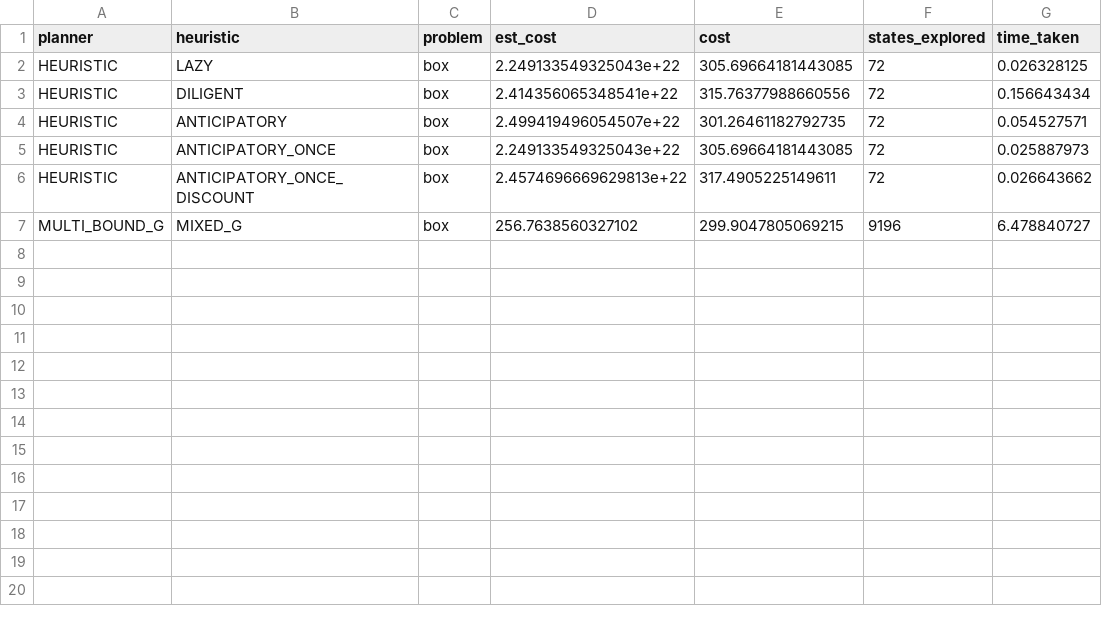
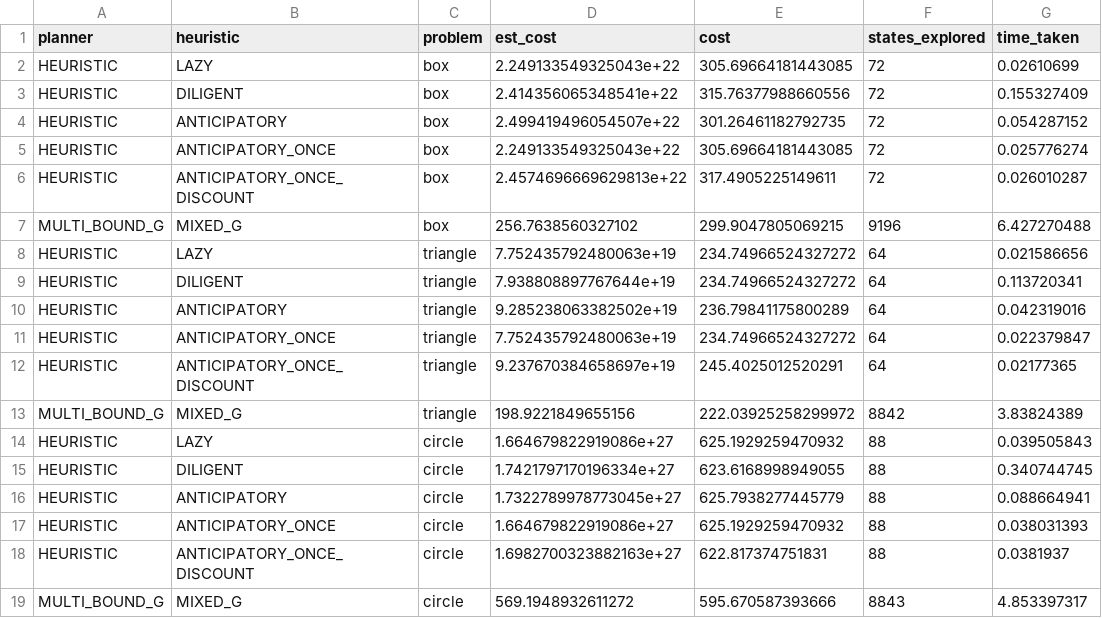
Before and after one commit to RareCentipede/modular_contruction_task_planner, a CSV file: modular_construction_task_planner/modular_construction_task_planner/results/planner_designed_structs.csv, drawn as a sheet.

```diff
--- a/modular_construction_task_planner/modular_construction_task_planner/results/planner_designed_structs.csv
+++ b/modular_construction_task_planner/modular_construction_task_planner/results/planner_designed_structs.csv
@@ -1,7 +1,19 @@
 planner,heuristic,problem,est_cost,cost,states_explored,time_taken
-HEURISTIC,LAZY,box,2.249133549325043e+22,305.69664181443085,72,0.026328125
-HEURISTIC,DILIGENT,box,2.414356065348541e+22,315.76377988660556,72,0.156643434
-HEURISTIC,ANTICIPATORY,box,2.499419496054507e+22,301.26461182792735,72,0.054527571
-HEURISTIC,ANTICIPATORY_ONCE,box,2.249133549325043e+22,305.69664181443085,72,0.025887973
-HEURISTIC,ANTICIPATORY_ONCE_DISCOUNT,box,2.4574696669629813e+22,317.4905225149611,72,0.026643662
-MULTI_BOUND_G,MIXED_G,box,256.7638560327102,299.9047805069215,9196,6.478840727
+HEURISTIC,LAZY,box,2.249133549325043e+22,305.69664181443085,72,0.02610699
+HEURISTIC,DILIGENT,box,2.414356065348541e+22,315.76377988660556,72,0.155327409
+HEURISTIC,ANTICIPATORY,box,2.499419496054507e+22,301.26461182792735,72,0.054287152
+HEURISTIC,ANTICIPATORY_ONCE,box,2.249133549325043e+22,305.69664181443085,72,0.025776274
+HEURISTIC,ANTICIPATORY_ONCE_DISCOUNT,box,2.4574696669629813e+22,317.4905225149611,72,0.026010287
+MULTI_BOUND_G,MIXED_G,box,256.7638560327102,299.9047805069215,9196,6.427270488
+HEURISTIC,LAZY,triangle,7.752435792480063e+19,234.74966524327272,64,0.021586656
+HEURISTIC,DILIGENT,triangle,7.938808897767644e+19,234.74966524327272,64,0.113720341
+HEURISTIC,ANTICIPATORY,triangle,9.285238063382502e+19,236.79841175800289,64,0.042319016
+HEURISTIC,ANTICIPATORY_ONCE,triangle,7.752435792480063e+19,234.74966524327272,64,0.022379847
+HEURISTIC,ANTICIPATORY_ONCE_DISCOUNT,triangle,9.237670384658697e+19,245.4025012520291,64,0.02177365
+MULTI_BOUND_G,MIXED_G,triangle,198.9221849655156,222.03925258299972,8842,3.83824389
+HEURISTIC,LAZY,circle,1.664679822919086e+27,625.1929259470932,88,0.039505843
+HEURISTIC,DILIGENT,circle,1.7421797170196334e+27,623.6168998949055,88,0.340744745
+HEURISTIC,ANTICIPATORY,circle,1.7322789978773045e+27,625.7938277445779,88,0.088664941
+HEURISTIC,ANTICIPATORY_ONCE,circle,1.664679822919086e+27,625.1929259470932,88,0.038031393
+HEURISTIC,ANTICIPATORY_ONCE_DISCOUNT,circle,1.6982700323882163e+27,622.817374751831,88,0.0381937
+MULTI_BOUND_G,MIXED_G,circle,569.1948932611272,595.670587393666,8843,4.853397317
```
Also changed, not shown: 7 other files.
